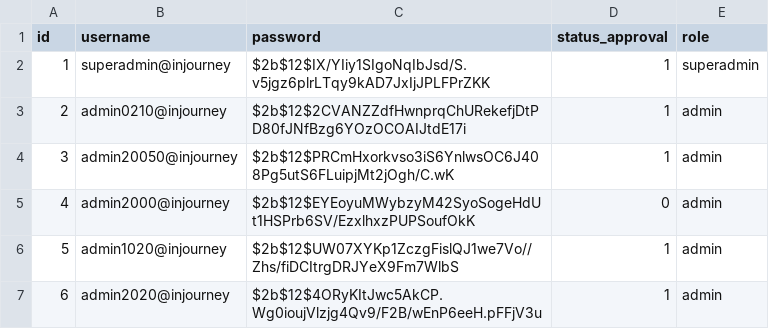
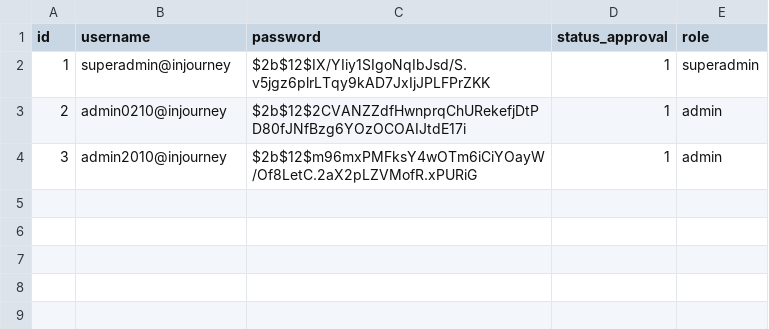
Before and after one commit to GhandiZero0X/sistem-rekomendasi-tenant, a CSV file: data/users.csv, drawn as a sheet.

Commit message:
[+] Update user defaults and revise user data
Changed default 'status_approval' to 1 and default 'role' to 'admin' in add_user function. Updated users.csv to revise user entries. Added notes on API adjustments for tenant recommendation features.

```diff
--- a/data/users.csv
+++ b/data/users.csv
@@ -3,5 +3,2 @@ id,username,password,status_approval,role
 2,admin0210@injourney,$2b$12$2CVANZZdfHwnprqChURekefjDtPD80fJNfBzg6YOzOCOAIJtdE17i,1,admin
-3,admin20050@injourney,$2b$12$PRCmHxorkvso3iS6YnlwsOC6J408Pg5utS6FLuipjMt2jOgh/C.wK,1,admin
-4,admin2000@injourney,$2b$12$EYEoyuMWybzyM42SyoSogeHdUt1HSPrb6SV/EzxlhxzPUPSoufOkK,0,admin
-5,admin1020@injourney,$2b$12$UW07XYKp1ZczgFislQJ1we7Vo//Zhs/fiDCItrgDRJYeX9Fm7WlbS,1,admin
-6,admin2020@injourney,$2b$12$4ORyKItJwc5AkCP.Wg0ioujVlzjg4Qv9/F2B/wEnP6eeH.pFFjV3u,1,admin
+3,admin2010@injourney,$2b$12$m96mxPMFksY4wOTm6iCiYOayW/Of8LetC.2aX2pLZVMofR.xPURiG,1,admin
```
Also changed, not shown: 2 other files.
